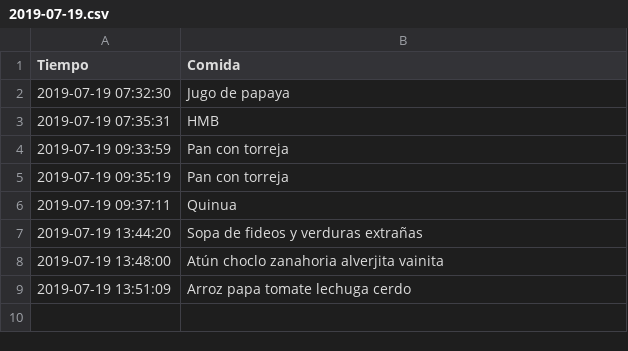
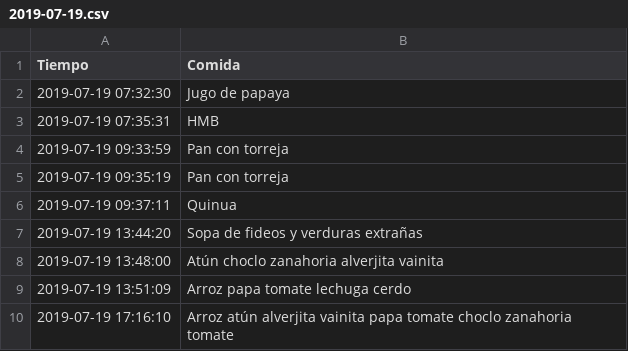
Before and after one commit to otreblan/Comida, a CSV file: 2019-07-19.csv, drawn as a sheet; the diff names each change by its address in the sheet, - before the commit and + after, or states it on an @@ line.

Commit message:
Cena

```diff
--- a/2019-07-19.csv
+++ b/2019-07-19.csv
+row 10: 2019-07-19 17:16:10 | Arroz atún alverjita vainita papa tomate choclo zanahoria tomate
```
